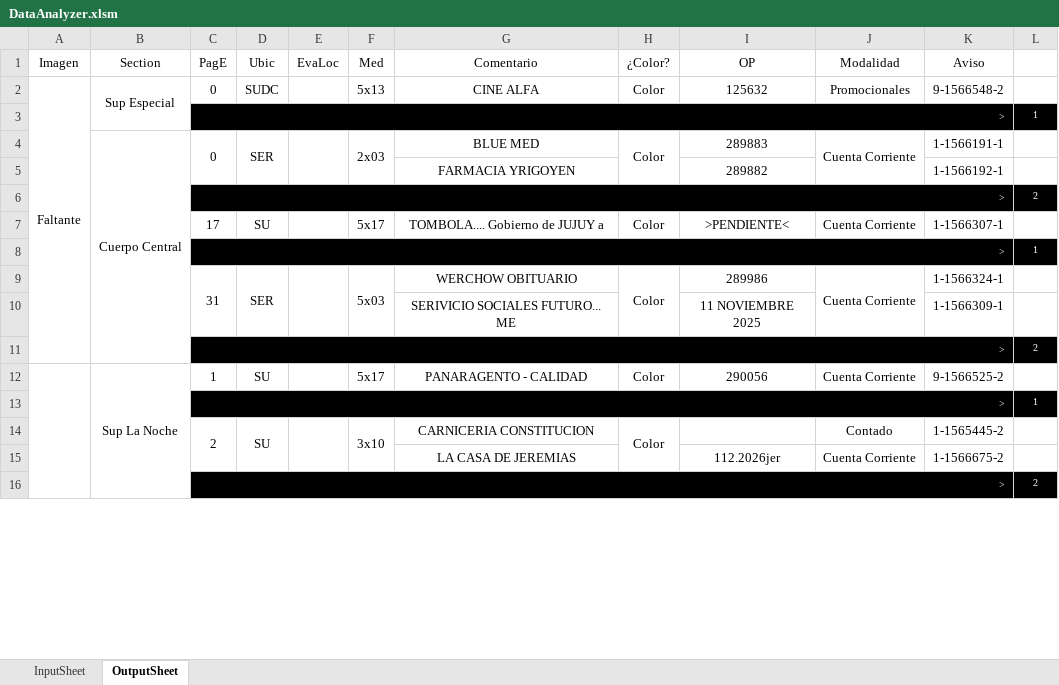
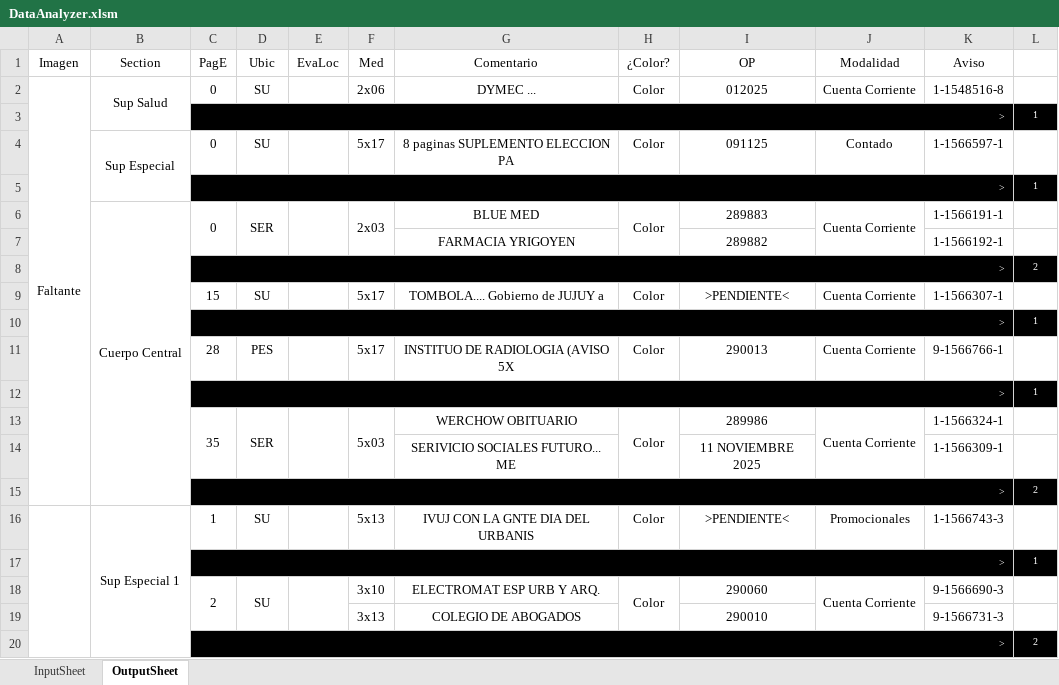
Before and after one commit to zherar7ordoya/msoffice-excel-vba, an Excel workbook: DataAnalyzer.xlsm, sheet OutputSheet, drawn as a sheet; only a part is shown; values as stored, in another font and other column widths than the file's, no borders; conditional formats not drawn; removed rows and columns are numbered as before the commit, all else as after; the diff covers the shown part only; the diff names each change by its address in the sheet, - before the commit and + after, or states it on an @@ line.

Commit message:
Update DataAnalyzer.xlsm

```diff
--- a/DataAnalyzer.xlsm (sheet OutputSheet)
+++ b/DataAnalyzer.xlsm (sheet OutputSheet)
-B2 (Section): Sup Especial
+B2 (Section): Sup Salud
-B2:B3 merged
+B2:B3 merged
-D2 (Ubic): SUDC
+D2 (Ubic): SU
-F2 (Med): 5x13
+F2 (Med): 2x06
-G2 (Comentario): CINE ALFA
+G2 (Comentario): DYMEC ...
-I2 (OP): 125632
+I2 (OP): 012025
-J2 (Modalidad): Promocionales
+J2 (Modalidad): Cuenta Corriente
-K2 (Aviso): 9-1566548-2
+K2 (Aviso): 1-1548516-8
@@ row 20 moved to row 3: > @@
+row 4:  | Sup Especial | 0 | SU |  | 5x17 | 8 paginas SUPLEMENTO ELECCION PA | Color | 091125 | Contado | 1-1566597-1 | 1
-C9 (PagE): 17
+C9 (PagE): 15
+row 11:  |  | 28 | PES |  | 5x17 | INSTITUO DE RADIOLOGIA (AVISO 5X | Color | 290013 | Cuenta Corriente | 9-1566766-1 | 1
@@ row 22 moved to row 12: > @@
-C13 (PagE): 31
+C13 (PagE): 35
-B16 (Section): Sup La Noche
+B16 (Section): Sup Especial 1
-B12:B18 merged
+B16:B26 merged
-F16 (Med): 5x17
+F16 (Med): 5x13
-G16 (Comentario): PANARAGENTO - CALIDAD
+G16 (Comentario): IVUJ CON LA GNTE DIA DEL URBANIS
-I16 (OP): 290056
+I16 (OP): >PENDIENTE<
-J16 (Modalidad): Cuenta Corriente
+J16 (Modalidad): Promocionales
-K16 (Aviso): 9-1566525-2
+K16 (Aviso): 1-1566743-3
-F14:F15 merged
-G18 (Comentario): CARNICERIA CONSTITUCION
+G18 (Comentario): ELECTROMAT ESP URB Y ARQ.
-I18 (OP): (empty)
+I18 (OP): 290060
-J18 (Modalidad): Contado
+J18 (Modalidad): Cuenta Corriente
+J18:J19 merged
-K18 (Aviso): 1-1565445-2
+K18 (Aviso): 9-1566690-3
-row 15:  |  |  |  |  |  | LA CASA DE JEREMIAS |  | 112.2026jer | Cuenta Corriente | 1-1566675-2 | 1
+row 19:  |  |  |  |  | 3x13 | COLEGIO DE ABOGADOS |  | 290010 |  | 9-1566731-3 | 1
```
Also changed, not shown: 23 added rows, 20 removed rows, 2 moved rows, 36 edited cells and merged cells elsewhere in this sheet, hidden cells.
